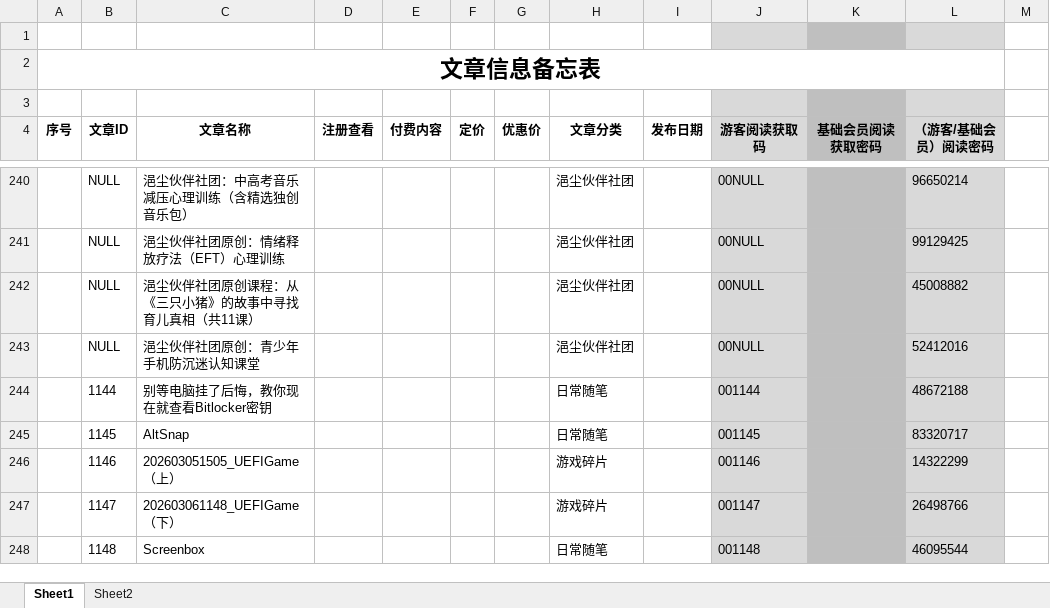
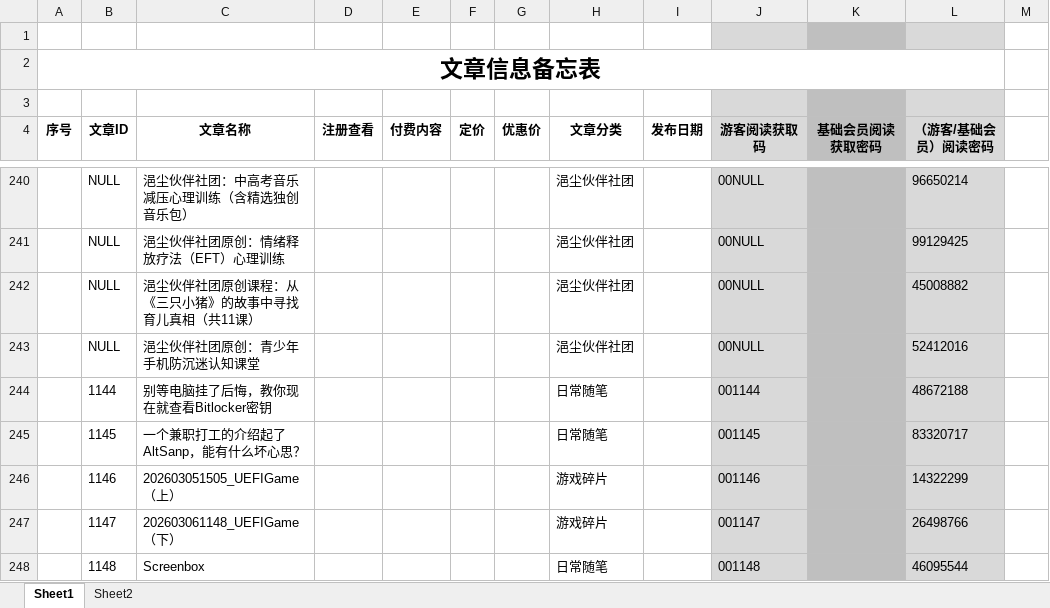
Before and after one commit to panxibei/writing, an Excel workbook: 11_付费课程/99.资料/文章信息备忘表.xlsx, sheet Sheet1, drawn as a sheet; only a part is shown, gaps mark what is left out; values as stored, in another font and other column widths than the file's, no borders; conditional formats not drawn; the diff names each change by its address in the sheet, - before the commit and + after, or states it on an @@ line.

```diff
--- a/11_付费课程/99.资料/文章信息备忘表.xlsx (sheet Sheet1)
+++ b/11_付费课程/99.资料/文章信息备忘表.xlsx (sheet Sheet1)
-C245 (文章名称): AltSnap
+C245 (文章名称): 一个兼职打工的介绍起了AltSanp，能有什么坏心思？
```
Also changed, not shown: 9 other files.
